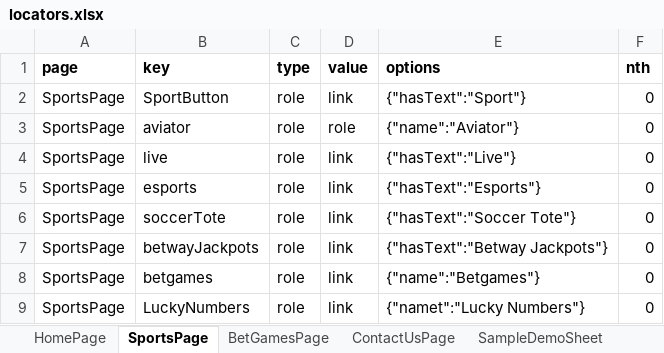
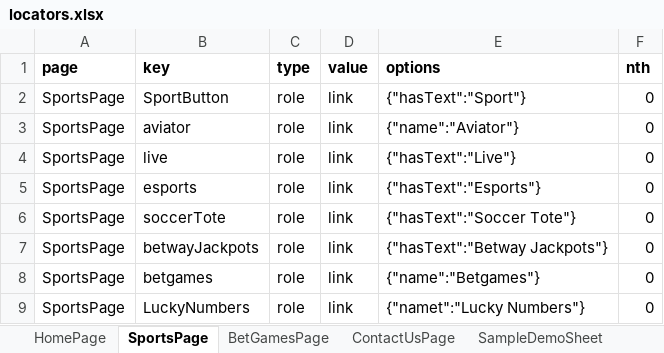
Before and after one commit to athrvzoz/LocatorFile, an Excel workbook: locators.xlsx, sheet SportsPage, drawn as a sheet; only a part is shown; values as stored, in another font and other column widths than the file's, no borders; the diff names each change by its address in the sheet, - before the commit and + after, or states it on an @@ line.

Commit message:
Testing

```diff
--- a/locators.xlsx (sheet SportsPage)
+++ b/locators.xlsx (sheet SportsPage)
-D3 (value): role
+D3 (value): link
```
